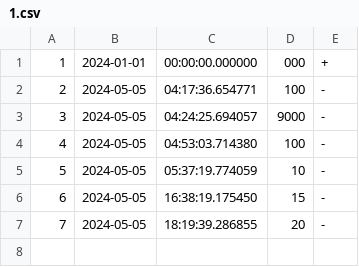
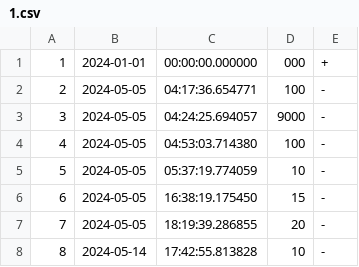
Before and after one commit to ladamtla/School, a CSV file: OOP Python/Project - Bank/Transactiondata/1.csv, drawn as a sheet; the diff names each change by its address in the sheet, - before the commit and + after, or states it on an @@ line.

```diff
--- a/OOP Python/Project - Bank/Transactiondata/1.csv
+++ b/OOP Python/Project - Bank/Transactiondata/1.csv
+row 8: 8 | 2024-05-14 | 17:42:55.813828 | 10 | -
```
Also changed, not shown: OOP Python/Project - Bank/People/employees.csv, OOP Python/Project - Bank/data/bankaccounts.csv, 12 other files.
